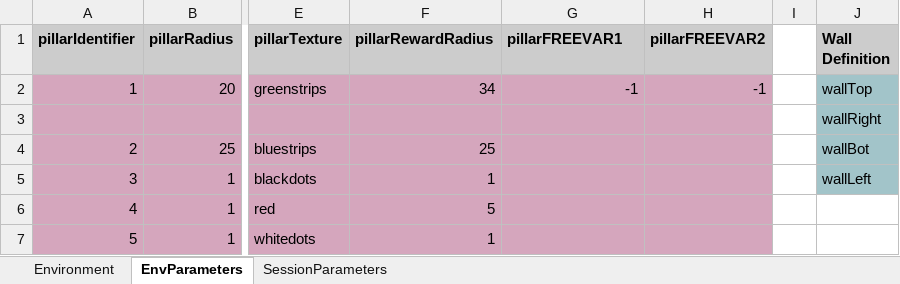
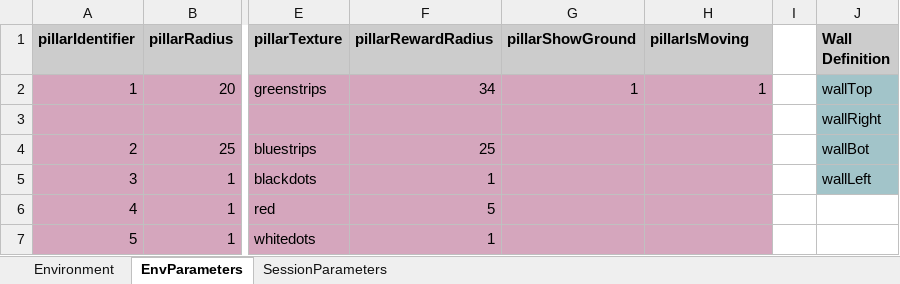
Before and after one commit to LoaloaF/UnityRatVR, an Excel workbook: Paradigms/P0200_GoalDirectedMovement.xlsx, sheet EnvParameters, drawn as a sheet; only a part is shown, gaps mark what is left out; values as stored, in another font and other column widths than the file's, no borders; the diff names each change by its address in the sheet, - before the commit and + after, or states it on an @@ line.

Commit message:
pillar move and show ground

```diff
--- a/Paradigms/P0200_GoalDirectedMovement.xlsx (sheet EnvParameters)
+++ b/Paradigms/P0200_GoalDirectedMovement.xlsx (sheet EnvParameters)
-G1: pillarFREEVAR1
+G1: pillarShowGround
-H1: pillarFREEVAR2
+H1: pillarIsMoving
-G2 (pillarShowGround): -1
+G2 (pillarShowGround): 1
-H2 (pillarIsMoving): -1
+H2 (pillarIsMoving): 1
```
Also changed, not shown: Paradigms/P0300_InfiniteHexArena.xlsx, 19 other files.
